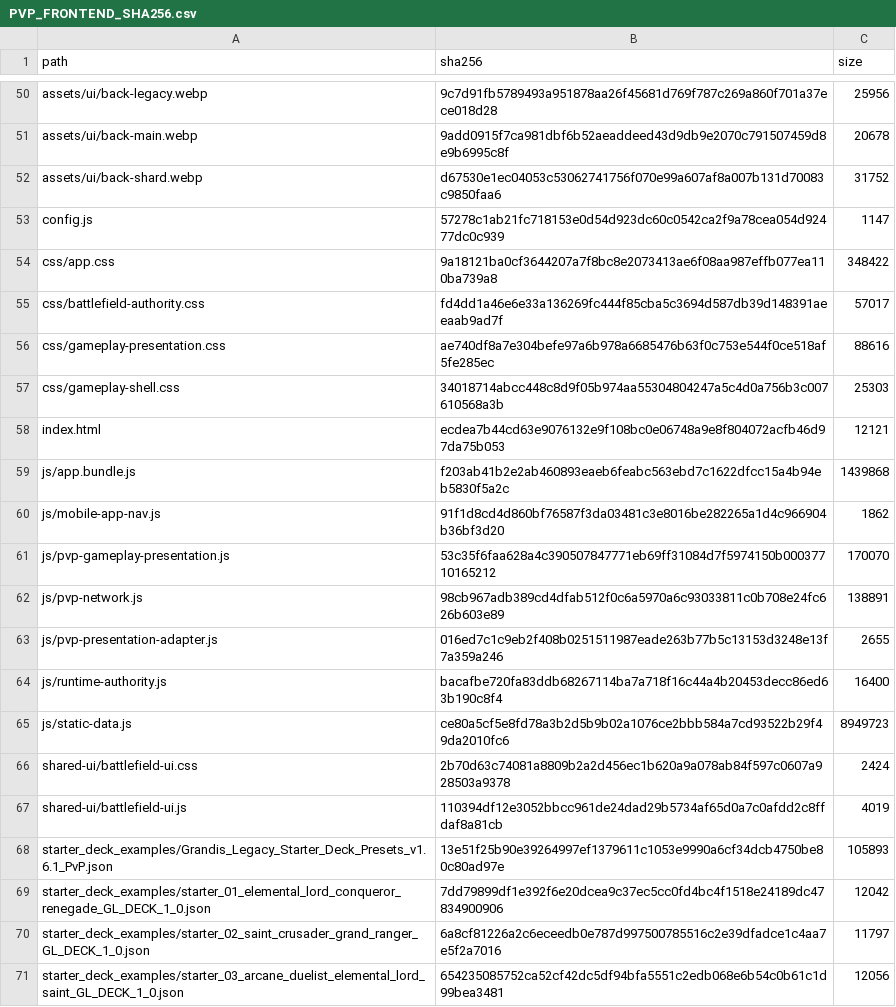
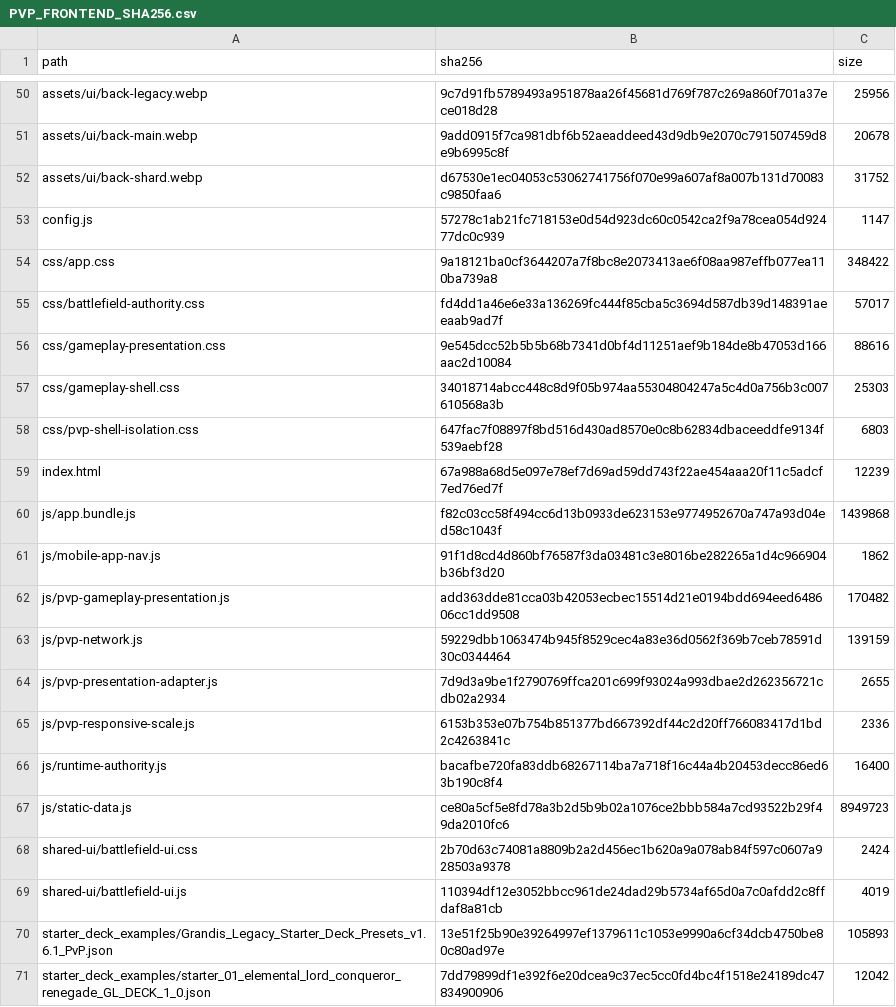
Before and after one commit to GrandisLegacyTCG/Grandis-Legacy-PvP-Trial, a CSV file: public/PVP_FRONTEND_SHA256.csv, drawn as a sheet; only a part is shown, gaps mark what is left out; the shorter side is filled out with more unchanged rows.

```diff
--- a/public/PVP_FRONTEND_SHA256.csv
+++ b/public/PVP_FRONTEND_SHA256.csv
@@ -55,10 +55,12 @@ path,sha256,size
 "css/battlefield-authority.css","fd4dd1a46e6e33a136269fc444f85cba5c3694d587db39d148391aeeaab9ad7f","57017"
-"css/gameplay-presentation.css","ae740df8a7e304befe97a6b978a6685476b63f0c753e544f0ce518af5fe285ec","88616"
+"css/gameplay-presentation.css","9e545dcc52b5b5b68b7341d0bf4d11251aef9b184de8b47053d166aac2d10084","88616"
 "css/gameplay-shell.css","34018714abcc448c8d9f05b974aa55304804247a5c4d0a756b3c007610568a3b","25303"
-"index.html","ecdea7b44cd63e9076132e9f108bc0e06748a9e8f804072acfb46d97da75b053","12121"
-"js/app.bundle.js","f203ab41b2e2ab460893eaeb6feabc563ebd7c1622dfcc15a4b94eb5830f5a2c","1439868"
+"css/pvp-shell-isolation.css","647fac7f08897f8bd516d430ad8570e0c8b62834dbaceeddfe9134f539aebf28","6803"
+"index.html","67a988a68d5e097e78ef7d69ad59dd743f22ae454aaa20f11c5adcf7ed76ed7f","12239"
+"js/app.bundle.js","f82c03cc58f494cc6d13b0933de623153e9774952670a747a93d04ed58c1043f","1439868"
 "js/mobile-app-nav.js","91f1d8cd4d860bf76587f3da03481c3e8016be282265a1d4c966904b36bf3d20","1862"
-"js/pvp-gameplay-presentation.js","53c35f6faa628a4c390507847771eb69ff31084d7f5974150b00037710165212","170070"
-"js/pvp-network.js","98cb967adb389cd4dfab512f0c6a5970a6c93033811c0b708e24fc626b603e89","138891"
-"js/pvp-presentation-adapter.js","016ed7c1c9eb2f408b0251511987eade263b77b5c13153d3248e13f7a359a246","2655"
+"js/pvp-gameplay-presentation.js","add363dde81cca03b42053ecbec15514d21e0194bdd694eed648606cc1dd9508","170482"
+"js/pvp-network.js","59229dbb1063474b945f8529cec4a83e36d0562f369b7ceb78591d30c0344464","139159"
+"js/pvp-presentation-adapter.js","7d9d3a9be1f2790769ffca201c699f93024a993dbae2d262356721cdb02a2934","2655"
+"js/pvp-responsive-scale.js","6153b353e07b754b851377bd667392df44c2d20ff766083417d1bd2c4263841c","2336"
 "js/runtime-authority.js","bacafbe720fa83ddb68267114ba7a718f16c44a4b20453decc86ed63b190c8f4","16400"
```
Also changed, not shown: FILE_MANIFEST_SHA256.csv, 17 other files.
